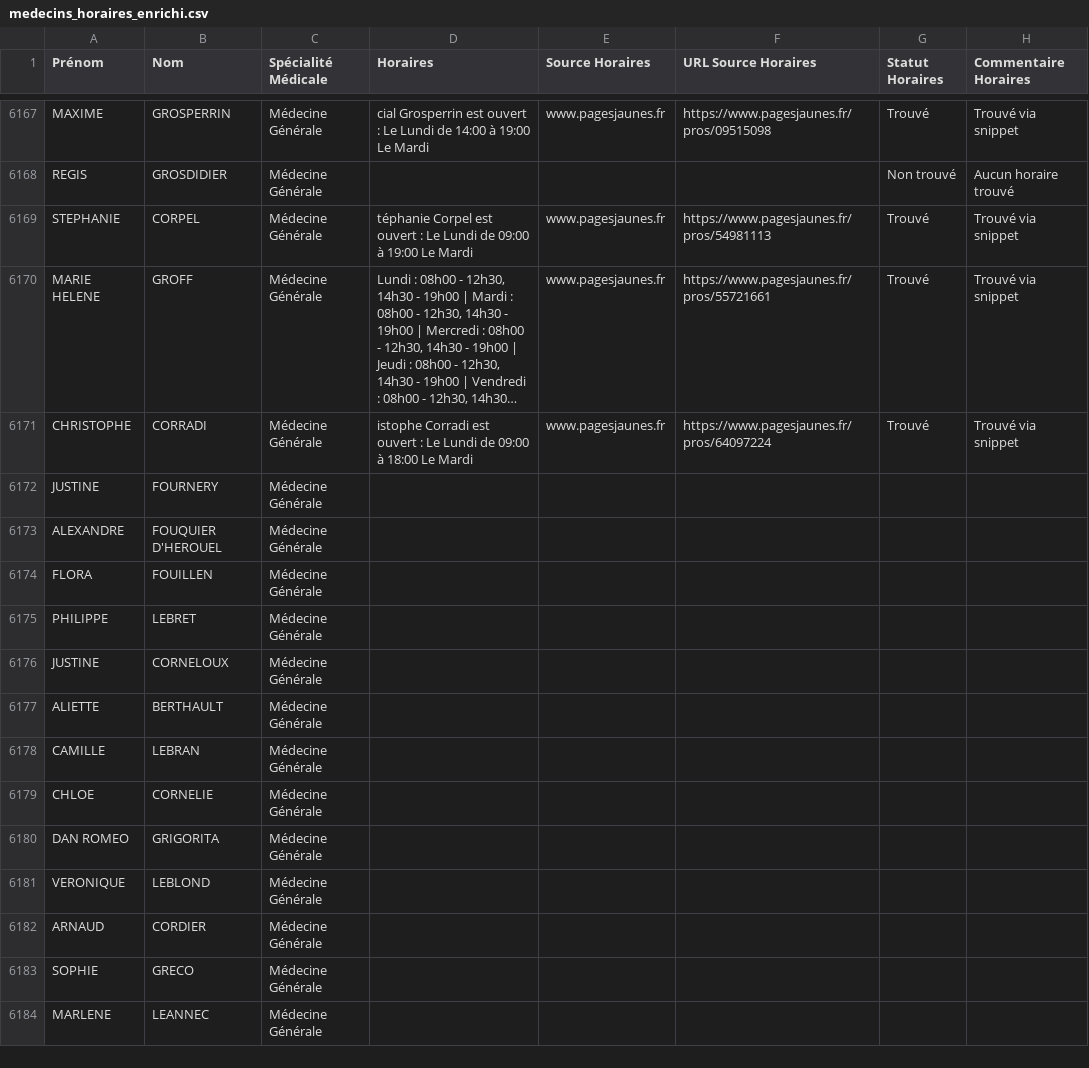
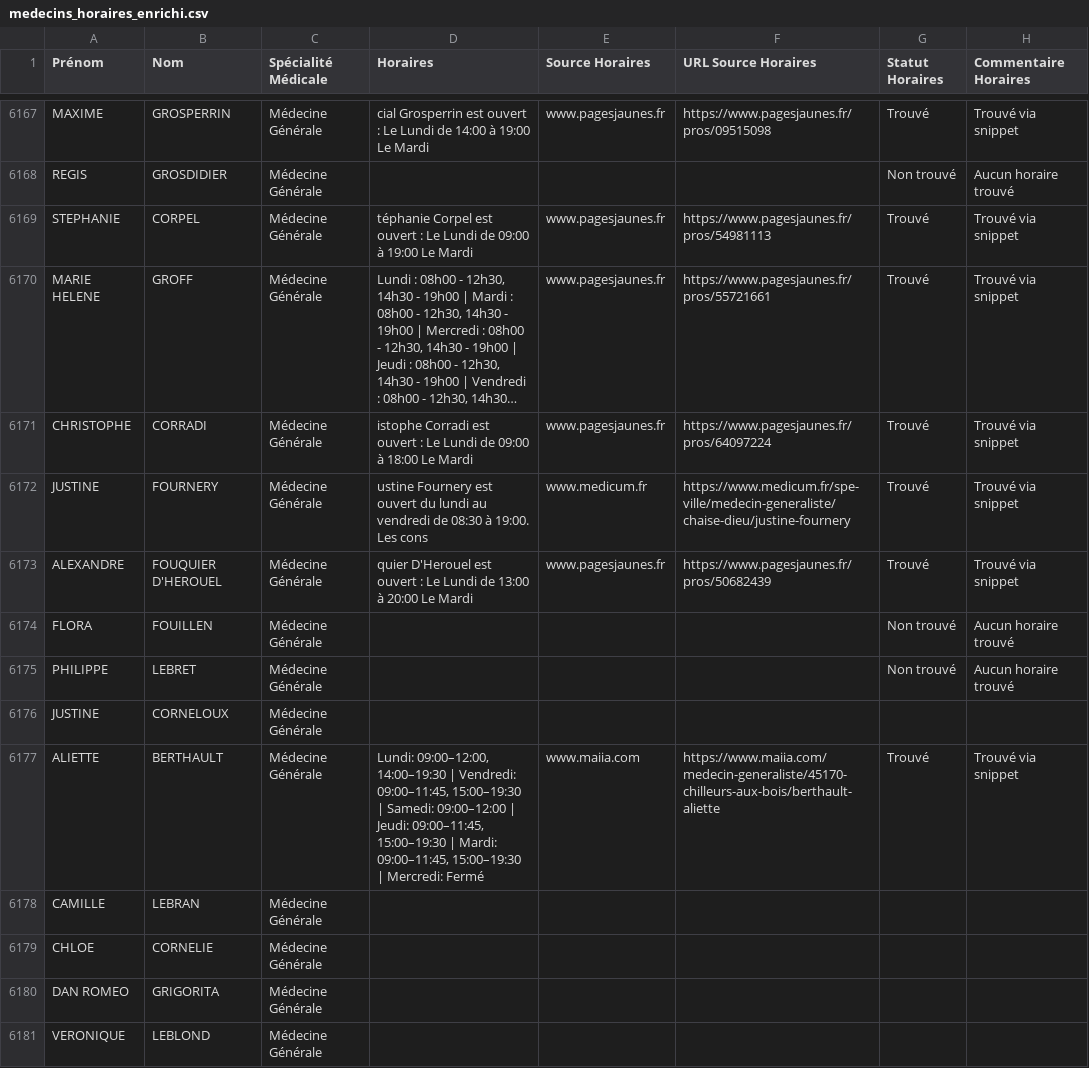
Before and after one commit to tsimokaza01-source/URL-7, a CSV file: medecins_horaires_enrichi.csv, drawn as a sheet; only a part is shown, gaps mark what is left out; the shorter side is filled out with more unchanged rows; long unchanged cells end in …; the diff names each change by its address in the sheet, - before the commit and + after, or states it on an @@ line.

```diff
--- a/medecins_horaires_enrichi.csv
+++ b/medecins_horaires_enrichi.csv
-D6172 (Horaires): (empty)
+D6172 (Horaires): ustine Fournery est ouvert du lundi au vendredi de 08:30 à 19:00. Les cons
-E6172 (Source Horaires): (empty)
+E6172 (Source Horaires): www.medicum.fr
-F6172 (URL Source Horaires): (empty)
+F6172 (URL Source Horaires): https://www.medicum.fr/spe-ville/medecin-generaliste/chaise-dieu/justine-fournery
-G6172:G6173 (Statut Horaires): (empty)
+G6172:G6173 (Statut Horaires): Trouvé
-H6172:H6173 (Commentaire Horaires): (empty)
+H6172:H6173 (Commentaire Horaires): Trouvé via snippet
-D6173 (Horaires): (empty)
+D6173 (Horaires): quier D'Herouel est ouvert : Le Lundi de 13:00 à 20:00 Le Mardi
-E6173 (Source Horaires): (empty)
+E6173 (Source Horaires): www.pagesjaunes.fr
-F6173 (URL Source Horaires): (empty)
+F6173 (URL Source Horaires): https://www.pagesjaunes.fr/pros/50682439
-G6174:G6175 (Statut Horaires): (empty)
+G6174:G6175 (Statut Horaires): Non trouvé
-H6174:H6175 (Commentaire Horaires): (empty)
+H6174:H6175 (Commentaire Horaires): Aucun horaire trouvé
-D6177 (Horaires): (empty)
+D6177 (Horaires): Lundi: 09:00–12:00, 14:00–19:30 | Vendredi: 09:00–11:45, 15:00–19:30 | Samedi: 09:00–12:00 | Jeudi: 09:00–11:45, 15:00–19:30 | Mardi: 09:00–11:45, 15:00–19:30 | Mercredi: Fermé
-E6177 (Source Horaires): (empty)
+E6177 (Source Horaires): www.maiia.com
-F6177 (URL Source Horaires): (empty)
+F6177 (URL Source Horaires): https://www.maiia.com/medecin-generaliste/45170-chilleurs-aux-bois/berthault-aliette
-G6177 (Statut Horaires): (empty)
+G6177 (Statut Horaires): Trouvé
-H6177 (Commentaire Horaires): (empty)
+H6177 (Commentaire Horaires): Trouvé via snippet
```
